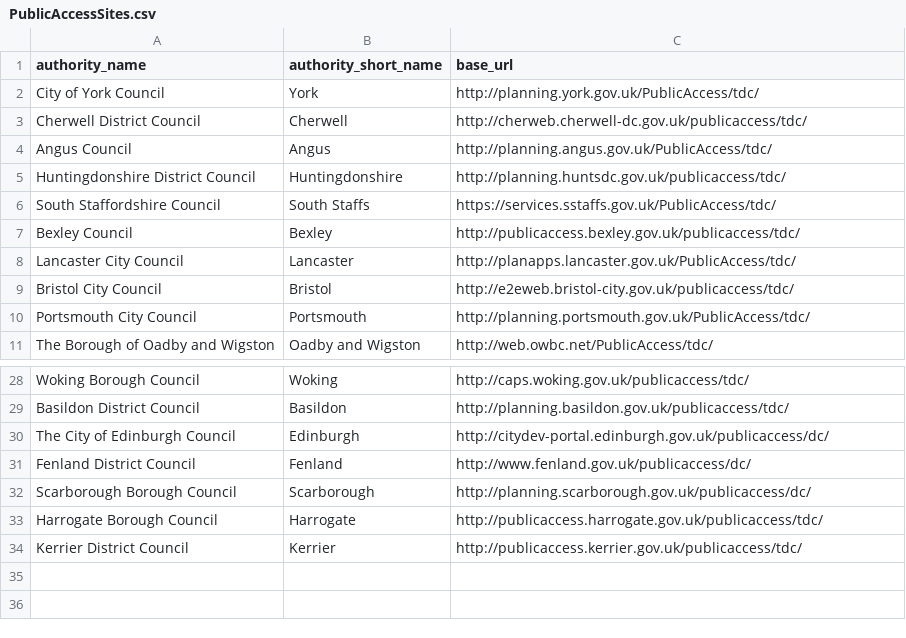
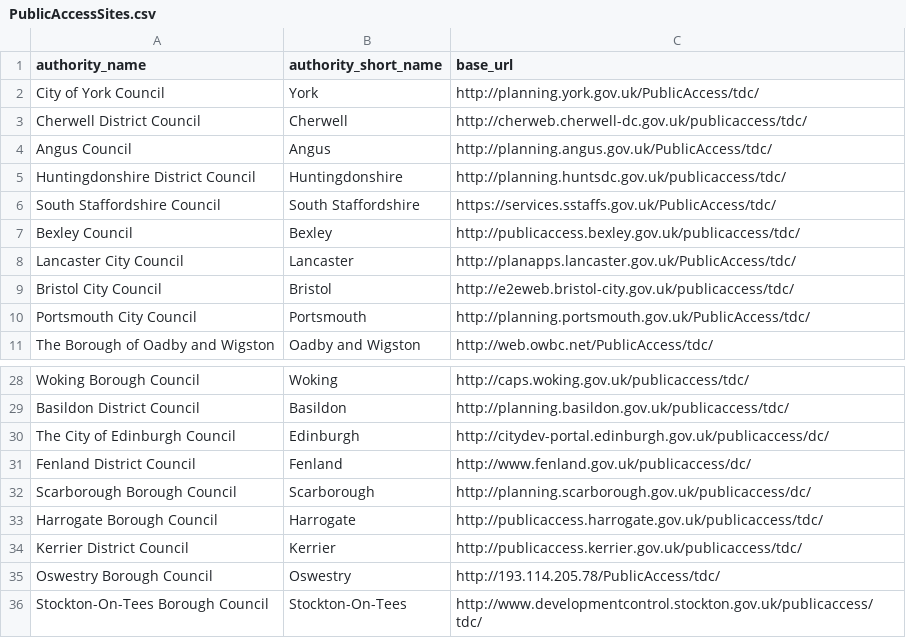
Before and after one commit to openaustralia/planningalerts, a CSV file: python_scrapers/PublicAccessSites.csv, drawn as a sheet; only a part is shown, gaps mark what is left out.

Commit message:
add oswestry and stockton-on-tees

```diff
--- a/python_scrapers/PublicAccessSites.csv
+++ b/python_scrapers/PublicAccessSites.csv
@@ -5,3 +5,3 @@
 "Huntingdonshire District Council", "Huntingdonshire", "http://planning.huntsdc.gov.uk/publicaccess/tdc/"
-"South Staffordshire Council", "South Staffs", "https://services.sstaffs.gov.uk/PublicAccess/tdc/"
+"South Staffordshire Council", "South Staffordshire", "https://services.sstaffs.gov.uk/PublicAccess/tdc/"
 "Bexley Council", "Bexley", "http://publicaccess.bexley.gov.uk/publicaccess/tdc/"
@@ -34 +34,3 @@
 "Kerrier District Council", "Kerrier", "http://publicaccess.kerrier.gov.uk/publicaccess/tdc/"
+"Oswestry Borough Council", "Oswestry", "http://193.114.205.78/PublicAccess/tdc/"
+"Stockton-On-Tees Borough Council", "Stockton-On-Tees", "http://www.developmentcontrol.stockton.gov.uk/publicaccess/tdc/"
```
